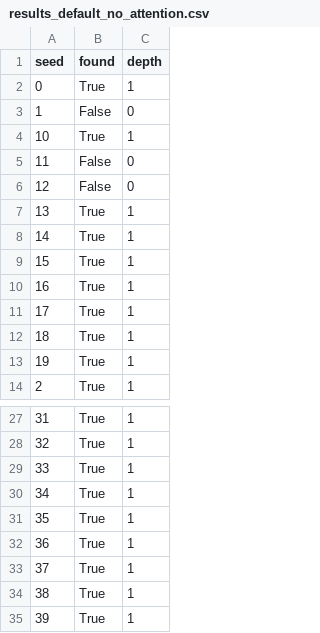
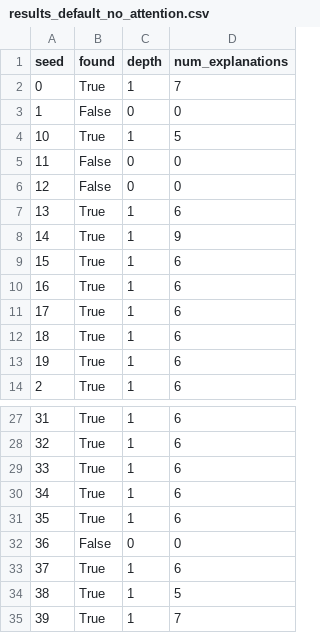
Before and after one commit to tamlinlove/btcm, a CSV file: results/results_default_no_attention.csv, drawn as a sheet; only a part is shown, gaps mark what is left out; the diff names each change by its address in the sheet, - before the commit and + after, or states it on an @@ line.

```diff
--- a/results/results_default_no_attention.csv
+++ b/results/results_default_no_attention.csv
+column D (num_explanations), rows 2-14: 7 | 0 | 5 | 0 | 0 | 6 | 9 | 6 | 6 | 6 | 6 | 6 | 6; rows 27-35: 6 | 6 | 6 | 6 | 6 | 0 | 6 | 5 | 7
-B32 (found): True
+B32 (found): False
-C32 (depth): 1
+C32 (depth): 0
```
Also changed, not shown: results/results_default_frustrated.csv, results/results_default_no_memory.csv, 6 other files.
